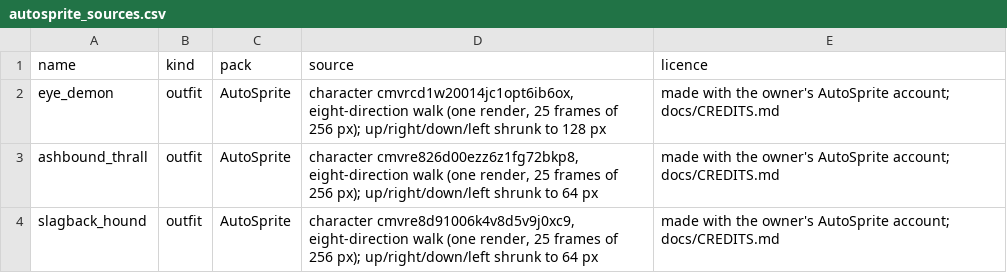
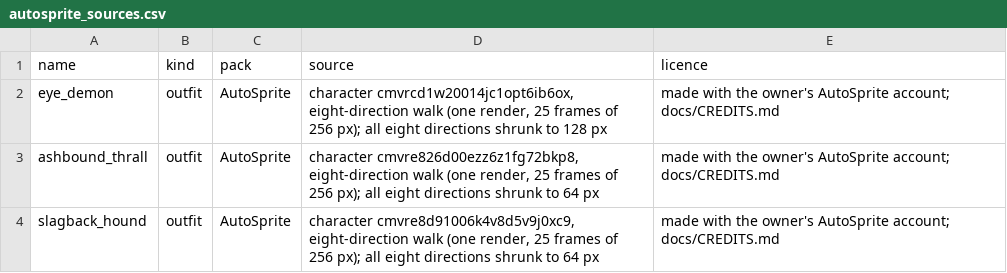
Before and after one commit to lucas1089/cinders-of-chaos, a CSV file: client/tools/sprites/art_import/autosprite_sources.csv, drawn as a sheet.

```diff
--- a/client/tools/sprites/art_import/autosprite_sources.csv
+++ b/client/tools/sprites/art_import/autosprite_sources.csv
@@ -1,4 +1,4 @@
 name,kind,pack,source,licence
-eye_demon,outfit,AutoSprite,"character cmvrcd1w20014jc1opt6ib6ox, eight-direction walk (one render, 25 frames of 256 px); up/right/down/left shrunk to 128 px",made with the owner's AutoSprite account; docs/CREDITS.md
-ashbound_thrall,outfit,AutoSprite,"character cmvre826d00ezz6z1fg72bkp8, eight-direction walk (one render, 25 frames of 256 px); up/right/down/left shrunk to 64 px",made with the owner's AutoSprite account; docs/CREDITS.md
-slagback_hound,outfit,AutoSprite,"character cmvre8d91006k4v8d5v9j0xc9, eight-direction walk (one render, 25 frames of 256 px); up/right/down/left shrunk to 64 px",made with the owner's AutoSprite account; docs/CREDITS.md
+eye_demon,outfit,AutoSprite,"character cmvrcd1w20014jc1opt6ib6ox, eight-direction walk (one render, 25 frames of 256 px); all eight directions shrunk to 128 px",made with the owner's AutoSprite account; docs/CREDITS.md
+ashbound_thrall,outfit,AutoSprite,"character cmvre826d00ezz6z1fg72bkp8, eight-direction walk (one render, 25 frames of 256 px); all eight directions shrunk to 64 px",made with the owner's AutoSprite account; docs/CREDITS.md
+slagback_hound,outfit,AutoSprite,"character cmvre8d91006k4v8d5v9j0xc9, eight-direction walk (one render, 25 frames of 256 px); all eight directions shrunk to 64 px",made with the owner's AutoSprite account; docs/CREDITS.md
```
Also changed, not shown: client/tools/sprites/art_import/autosprite.csv, 17 other files.
